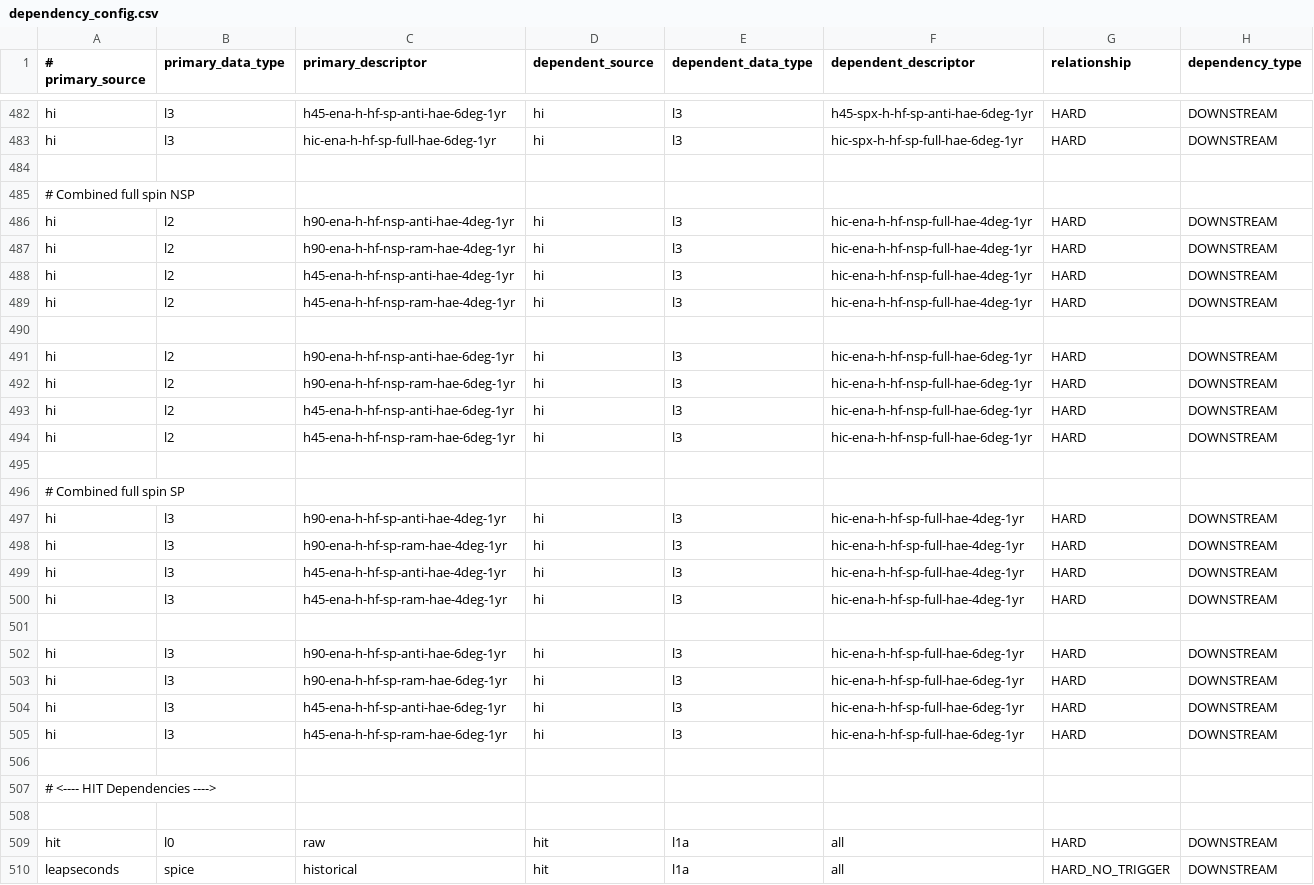
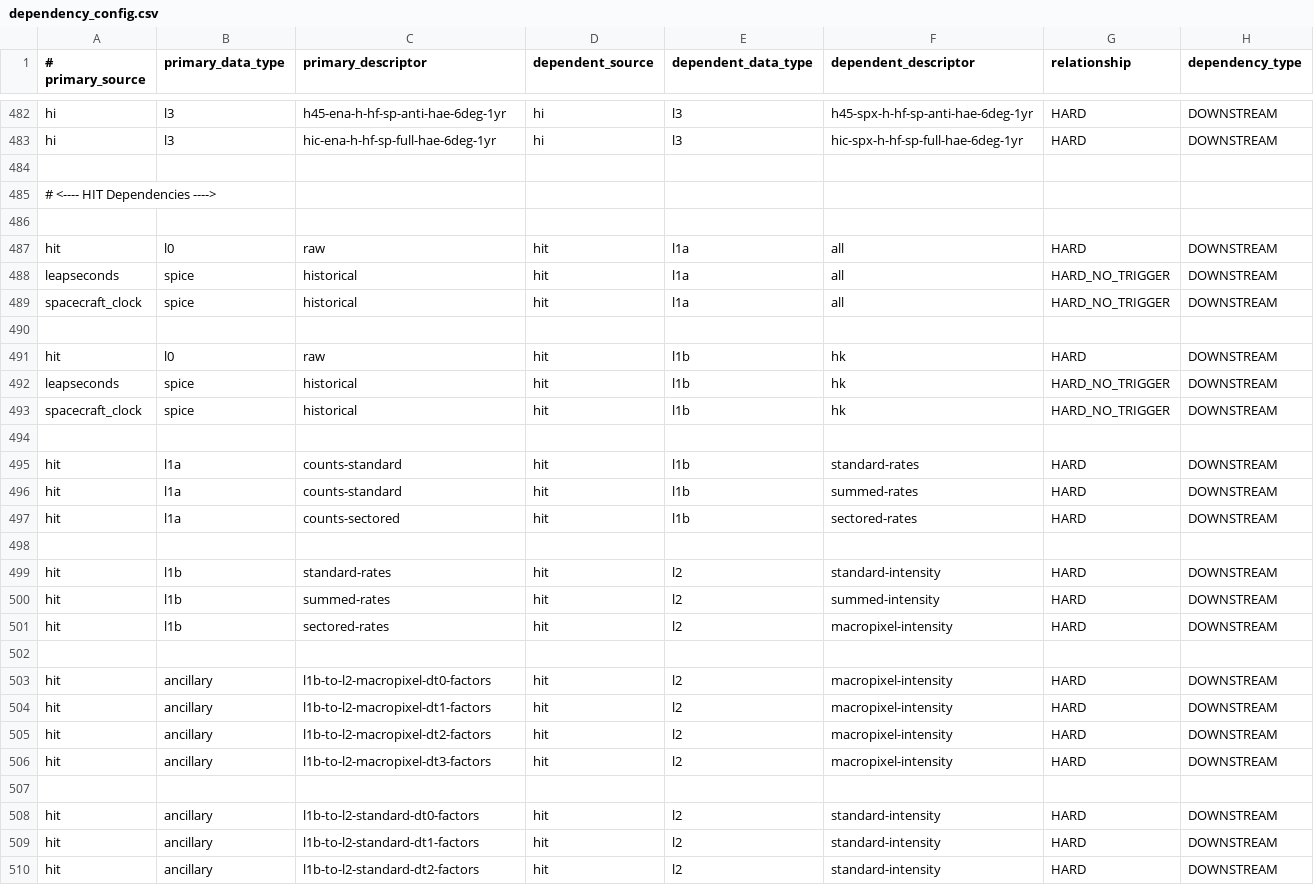
Before and after one commit to IMAP-Science-Operations-Center/sds-data-manager, a CSV file: sds_data_manager/lambda_code/SDSCode/pipeline_lambdas/dependency_config.csv, drawn as a sheet; only a part is shown, gaps mark what is left out; the shorter side is filled out with more unchanged rows; the diff names each change by its address in the sheet, - before the commit and + after, or states it on an @@ line.

Commit message:
Removed combined sensor full spin maps from batch starter configuration

```diff
--- a/sds_data_manager/lambda_code/SDSCode/pipeline_lambdas/dependency_config.csv
+++ b/sds_data_manager/lambda_code/SDSCode/pipeline_lambdas/dependency_config.csv
-row 485: # Combined full spin NSP
-row 486: hi | l2 | h90-ena-h-hf-nsp-anti-hae-4deg-1yr | hi | l3 | hic-ena-h-hf-nsp-full-hae-4deg-1yr | HARD | DOWNSTREAM
-row 487: hi | l2 | h90-ena-h-hf-nsp-ram-hae-4deg-1yr | hi | l3 | hic-ena-h-hf-nsp-full-hae-4deg-1yr | HARD | DOWNSTREAM
-row 488: hi | l2 | h45-ena-h-hf-nsp-anti-hae-4deg-1yr | hi | l3 | hic-ena-h-hf-nsp-full-hae-4deg-1yr | HARD | DOWNSTREAM
-row 489: hi | l2 | h45-ena-h-hf-nsp-ram-hae-4deg-1yr | hi | l3 | hic-ena-h-hf-nsp-full-hae-4deg-1yr | HARD | DOWNSTREAM
-row 490: (empty)
-row 491: hi | l2 | h90-ena-h-hf-nsp-anti-hae-6deg-1yr | hi | l3 | hic-ena-h-hf-nsp-full-hae-6deg-1yr | HARD | DOWNSTREAM
-row 492: hi | l2 | h90-ena-h-hf-nsp-ram-hae-6deg-1yr | hi | l3 | hic-ena-h-hf-nsp-full-hae-6deg-1yr | HARD | DOWNSTREAM
-row 493: hi | l2 | h45-ena-h-hf-nsp-anti-hae-6deg-1yr | hi | l3 | hic-ena-h-hf-nsp-full-hae-6deg-1yr | HARD | DOWNSTREAM
-row 494: hi | l2 | h45-ena-h-hf-nsp-ram-hae-6deg-1yr | hi | l3 | hic-ena-h-hf-nsp-full-hae-6deg-1yr | HARD | DOWNSTREAM
-row 495: (empty)
-row 496: # Combined full spin SP
-row 497: hi | l3 | h90-ena-h-hf-sp-anti-hae-4deg-1yr | hi | l3 | hic-ena-h-hf-sp-full-hae-4deg-1yr | HARD | DOWNSTREAM
-row 498: hi | l3 | h90-ena-h-hf-sp-ram-hae-4deg-1yr | hi | l3 | hic-ena-h-hf-sp-full-hae-4deg-1yr | HARD | DOWNSTREAM
-row 499: hi | l3 | h45-ena-h-hf-sp-anti-hae-4deg-1yr | hi | l3 | hic-ena-h-hf-sp-full-hae-4deg-1yr | HARD | DOWNSTREAM
-row 500: hi | l3 | h45-ena-h-hf-sp-ram-hae-4deg-1yr | hi | l3 | hic-ena-h-hf-sp-full-hae-4deg-1yr | HARD | DOWNSTREAM
-row 501: (empty)
-row 502: hi | l3 | h90-ena-h-hf-sp-anti-hae-6deg-1yr | hi | l3 | hic-ena-h-hf-sp-full-hae-6deg-1yr | HARD | DOWNSTREAM
-row 503: hi | l3 | h90-ena-h-hf-sp-ram-hae-6deg-1yr | hi | l3 | hic-ena-h-hf-sp-full-hae-6deg-1yr | HARD | DOWNSTREAM
-row 504: hi | l3 | h45-ena-h-hf-sp-anti-hae-6deg-1yr | hi | l3 | hic-ena-h-hf-sp-full-hae-6deg-1yr | HARD | DOWNSTREAM
-row 505: hi | l3 | h45-ena-h-hf-sp-ram-hae-6deg-1yr | hi | l3 | hic-ena-h-hf-sp-full-hae-6deg-1yr | HARD | DOWNSTREAM
-row 506: (empty)
```
